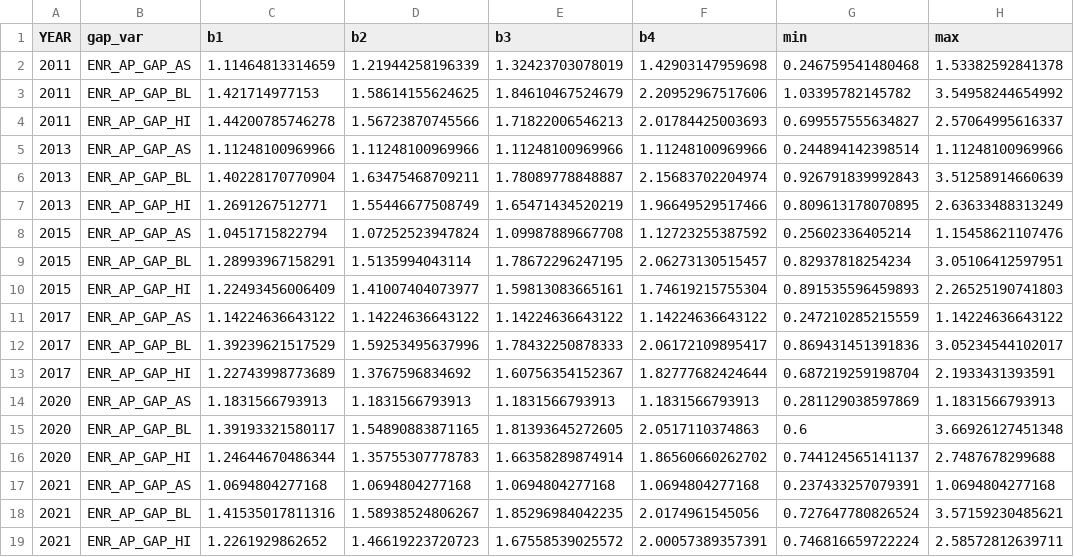
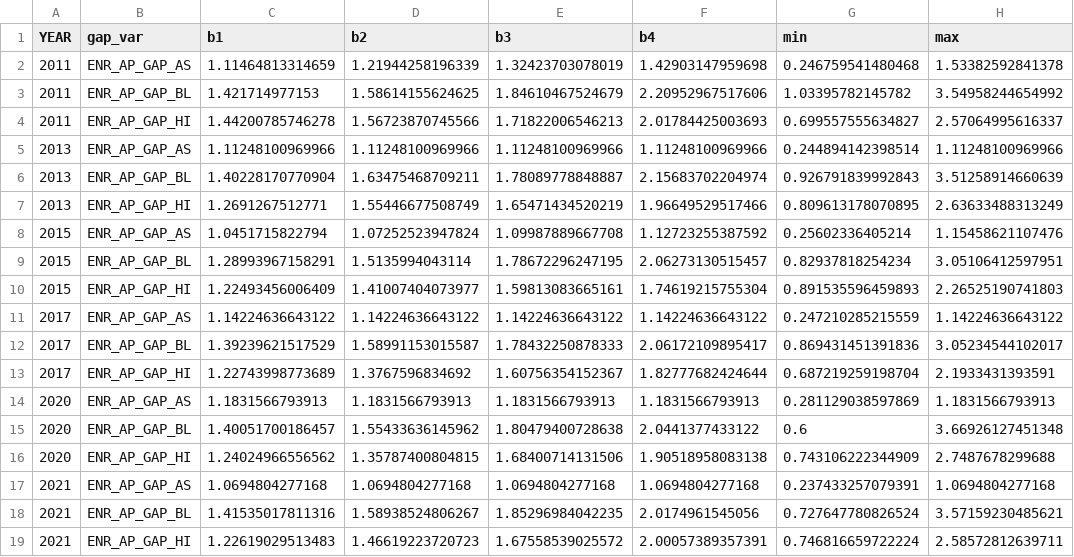
Before and after one commit to InfoGraphicsUO/AdvEquity, a CSV file: assets/data/AP Data/class breaks/ap_equity_state_national_breaks.csv, drawn as a sheet.

```diff
--- a/assets/data/AP Data/class breaks/ap_equity_state_national_breaks.csv
+++ b/assets/data/AP Data/class breaks/ap_equity_state_national_breaks.csv
@@ -11,9 +11,9 @@
 2017,"ENR_AP_GAP_AS",1.14224636643122,1.14224636643122,1.14224636643122,1.14224636643122,0.247210285215559,1.14224636643122
-2017,"ENR_AP_GAP_BL",1.39239621517529,1.59253495637996,1.78432250878333,2.06172109895417,0.869431451391836,3.05234544102017
+2017,"ENR_AP_GAP_BL",1.39239621517529,1.58991153015587,1.78432250878333,2.06172109895417,0.869431451391836,3.05234544102017
 2017,"ENR_AP_GAP_HI",1.22743998773689,1.3767596834692,1.60756354152367,1.82777682424644,0.687219259198704,2.1933431393591
 2020,"ENR_AP_GAP_AS",1.1831566793913,1.1831566793913,1.1831566793913,1.1831566793913,0.281129038597869,1.1831566793913
-2020,"ENR_AP_GAP_BL",1.39193321580117,1.54890883871165,1.81393645272605,2.0517110374863,0.6,3.66926127451348
-2020,"ENR_AP_GAP_HI",1.24644670486344,1.35755307778783,1.66358289874914,1.86560660262702,0.744124565141137,2.7487678299688
+2020,"ENR_AP_GAP_BL",1.40051700186457,1.55433636145962,1.80479400728638,2.0441377433122,0.6,3.66926127451348
+2020,"ENR_AP_GAP_HI",1.24024966556562,1.35787400804815,1.68400714131506,1.90518958083138,0.743106222344909,2.7487678299688
 2021,"ENR_AP_GAP_AS",1.0694804277168,1.0694804277168,1.0694804277168,1.0694804277168,0.237433257079391,1.0694804277168
 2021,"ENR_AP_GAP_BL",1.41535017811316,1.58938524806267,1.85296984042235,2.0174961545056,0.727647780826524,3.57159230485621
-2021,"ENR_AP_GAP_HI",1.2261929862652,1.46619223720723,1.67558539025572,2.00057389357391,0.746816659722224,2.58572812639711
+2021,"ENR_AP_GAP_HI",1.22619029513483,1.46619223720723,1.67558539025572,2.00057389357391,0.746816659722224,2.58572812639711
```
Also changed, not shown: assets/data/AP Data/ap_equity_national.csv, assets/data/AP Data/ap_equity_states.csv, 13 other files.
